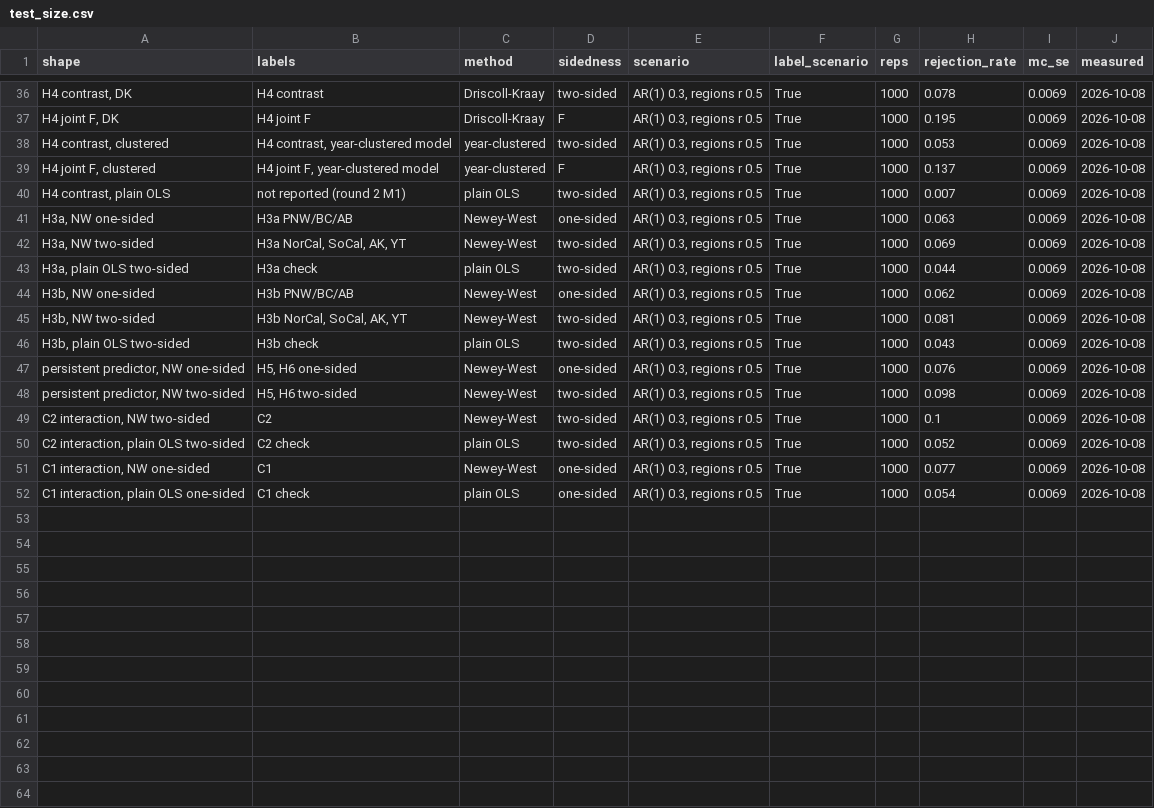
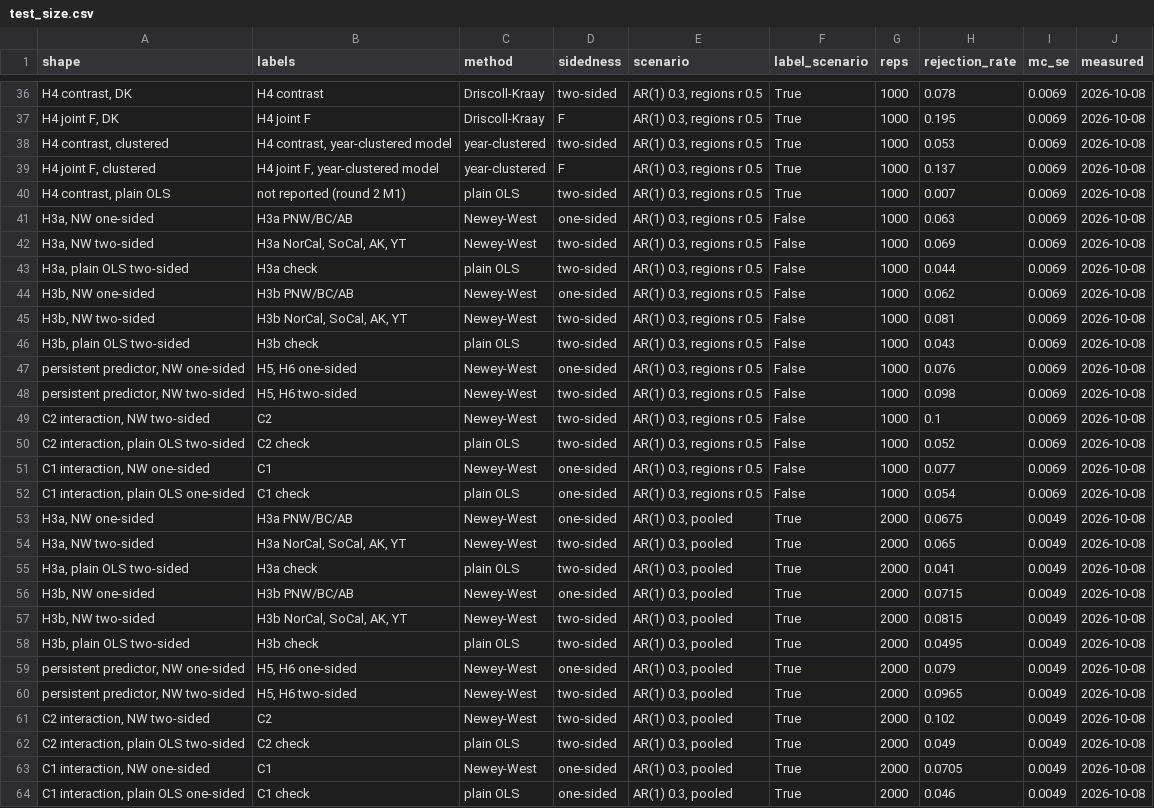
Before and after one commit to dacekroberts/hydrowhiplash-elnino26, a CSV file: results/tables/test_size.csv, drawn as a sheet; only a part is shown, gaps mark what is left out.

```diff
--- a/results/tables/test_size.csv
+++ b/results/tables/test_size.csv
@@ -40,13 +40,25 @@ shape,labels,method,sidedness,scenario,label_scenario,reps,rejection_rate,mc_se,
 "H4 contrast, plain OLS",not reported (round 2 M1),plain OLS,two-sided,"AR(1) 0.3, regions r 0.5",True,1000,0.007,0.0069,2026-10-08
-"H3a, NW one-sided",H3a PNW/BC/AB,Newey-West,one-sided,"AR(1) 0.3, regions r 0.5",True,1000,0.063,0.0069,2026-10-08
-"H3a, NW two-sided","H3a NorCal, SoCal, AK, YT",Newey-West,two-sided,"AR(1) 0.3, regions r 0.5",True,1000,0.069,0.0069,2026-10-08
-"H3a, plain OLS two-sided",H3a check,plain OLS,two-sided,"AR(1) 0.3, regions r 0.5",True,1000,0.044,0.0069,2026-10-08
-"H3b, NW one-sided",H3b PNW/BC/AB,Newey-West,one-sided,"AR(1) 0.3, regions r 0.5",True,1000,0.062,0.0069,2026-10-08
-"H3b, NW two-sided","H3b NorCal, SoCal, AK, YT",Newey-West,two-sided,"AR(1) 0.3, regions r 0.5",True,1000,0.081,0.0069,2026-10-08
-"H3b, plain OLS two-sided",H3b check,plain OLS,two-sided,"AR(1) 0.3, regions r 0.5",True,1000,0.043,0.0069,2026-10-08
-"persistent predictor, NW one-sided","H5, H6 one-sided",Newey-West,one-sided,"AR(1) 0.3, regions r 0.5",True,1000,0.076,0.0069,2026-10-08
-"persistent predictor, NW two-sided","H5, H6 two-sided",Newey-West,two-sided,"AR(1) 0.3, regions r 0.5",True,1000,0.098,0.0069,2026-10-08
-"C2 interaction, NW two-sided",C2,Newey-West,two-sided,"AR(1) 0.3, regions r 0.5",True,1000,0.1,0.0069,2026-10-08
-"C2 interaction, plain OLS two-sided",C2 check,plain OLS,two-sided,"AR(1) 0.3, regions r 0.5",True,1000,0.052,0.0069,2026-10-08
-"C1 interaction, NW one-sided",C1,Newey-West,one-sided,"AR(1) 0.3, regions r 0.5",True,1000,0.077,0.0069,2026-10-08
-"C1 interaction, plain OLS one-sided",C1 check,plain OLS,one-sided,"AR(1) 0.3, regions r 0.5",True,1000,0.054,0.0069,2026-10-08
+"H3a, NW one-sided",H3a PNW/BC/AB,Newey-West,one-sided,"AR(1) 0.3, regions r 0.5",False,1000,0.063,0.0069,2026-10-08
+"H3a, NW two-sided","H3a NorCal, SoCal, AK, YT",Newey-West,two-sided,"AR(1) 0.3, regions r 0.5",False,1000,0.069,0.0069,2026-10-08
+"H3a, plain OLS two-sided",H3a check,plain OLS,two-sided,"AR(1) 0.3, regions r 0.5",False,1000,0.044,0.0069,2026-10-08
+"H3b, NW one-sided",H3b PNW/BC/AB,Newey-West,one-sided,"AR(1) 0.3, regions r 0.5",False,1000,0.062,0.0069,2026-10-08
+"H3b, NW two-sided","H3b NorCal, SoCal, AK, YT",Newey-West,two-sided,"AR(1) 0.3, regions r 0.5",False,1000,0.081,0.0069,2026-10-08
+"H3b, plain OLS two-sided",H3b check,plain OLS,two-sided,"AR(1) 0.3, regions r 0.5",False,1000,0.043,0.0069,2026-10-08
+"persistent predictor, NW one-sided","H5, H6 one-sided",Newey-West,one-sided,"AR(1) 0.3, regions r 0.5",False,1000,0.076,0.0069,2026-10-08
+"persistent predictor, NW two-sided","H5, H6 two-sided",Newey-West,two-sided,"AR(1) 0.3, regions r 0.5",False,1000,0.098,0.0069,2026-10-08
+"C2 interaction, NW two-sided",C2,Newey-West,two-sided,"AR(1) 0.3, regions r 0.5",False,1000,0.1,0.0069,2026-10-08
+"C2 interaction, plain OLS two-sided",C2 check,plain OLS,two-sided,"AR(1) 0.3, regions r 0.5",False,1000,0.052,0.0069,2026-10-08
+"C1 interaction, NW one-sided",C1,Newey-West,one-sided,"AR(1) 0.3, regions r 0.5",False,1000,0.077,0.0069,2026-10-08
+"C1 interaction, plain OLS one-sided",C1 check,plain OLS,one-sided,"AR(1) 0.3, regions r 0.5",False,1000,0.054,0.0069,2026-10-08
+"H3a, NW one-sided",H3a PNW/BC/AB,Newey-West,one-sided,"AR(1) 0.3, pooled",True,2000,0.0675,0.0049,2026-10-08
+"H3a, NW two-sided","H3a NorCal, SoCal, AK, YT",Newey-West,two-sided,"AR(1) 0.3, pooled",True,2000,0.065,0.0049,2026-10-08
+"H3a, plain OLS two-sided",H3a check,plain OLS,two-sided,"AR(1) 0.3, pooled",True,2000,0.041,0.0049,2026-10-08
+"H3b, NW one-sided",H3b PNW/BC/AB,Newey-West,one-sided,"AR(1) 0.3, pooled",True,2000,0.0715,0.0049,2026-10-08
+"H3b, NW two-sided","H3b NorCal, SoCal, AK, YT",Newey-West,two-sided,"AR(1) 0.3, pooled",True,2000,0.0815,0.0049,2026-10-08
+"H3b, plain OLS two-sided",H3b check,plain OLS,two-sided,"AR(1) 0.3, pooled",True,2000,0.0495,0.0049,2026-10-08
+"persistent predictor, NW one-sided","H5, H6 one-sided",Newey-West,one-sided,"AR(1) 0.3, pooled",True,2000,0.079,0.0049,2026-10-08
+"persistent predictor, NW two-sided","H5, H6 two-sided",Newey-West,two-sided,"AR(1) 0.3, pooled",True,2000,0.0965,0.0049,2026-10-08
+"C2 interaction, NW two-sided",C2,Newey-West,two-sided,"AR(1) 0.3, pooled",True,2000,0.102,0.0049,2026-10-08
+"C2 interaction, plain OLS two-sided",C2 check,plain OLS,two-sided,"AR(1) 0.3, pooled",True,2000,0.049,0.0049,2026-10-08
+"C1 interaction, NW one-sided",C1,Newey-West,one-sided,"AR(1) 0.3, pooled",True,2000,0.0705,0.0049,2026-10-08
+"C1 interaction, plain OLS one-sided",C1 check,plain OLS,one-sided,"AR(1) 0.3, pooled",True,2000,0.046,0.0049,2026-10-08
```
Also changed, not shown: results/tables/fire_region_year.csv, results/tables/fire_region_year_frozen_rules.csv, 17 other files.
